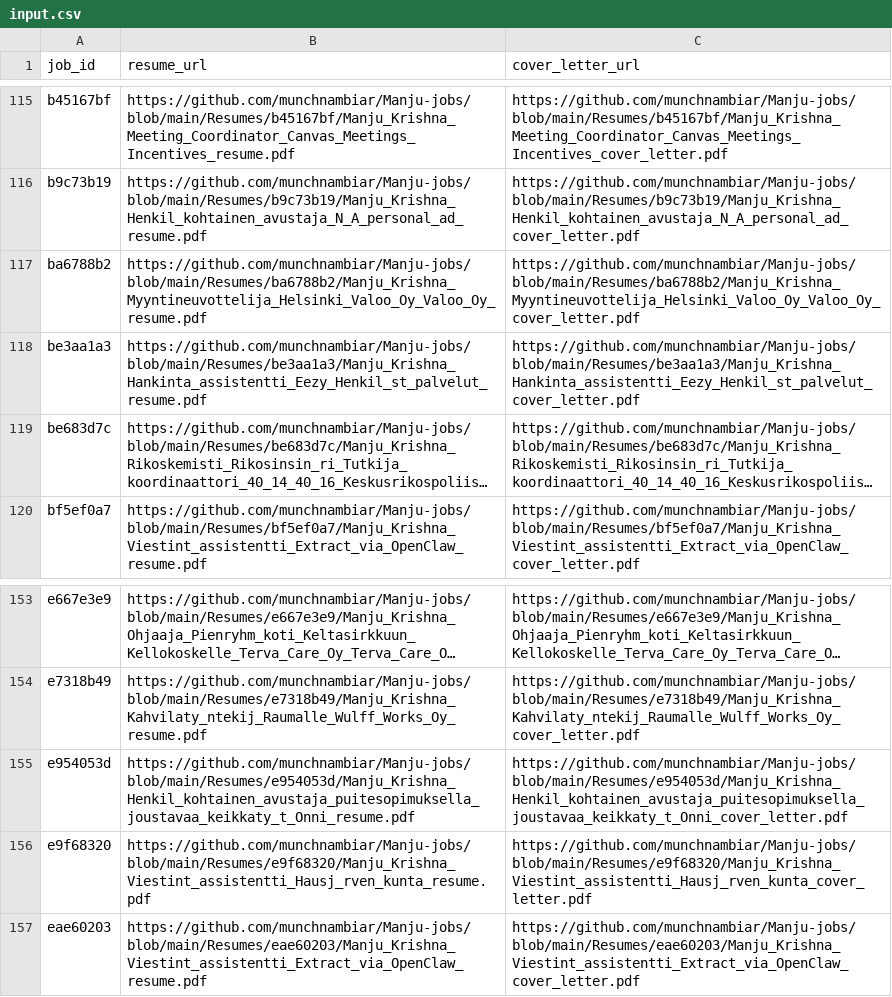
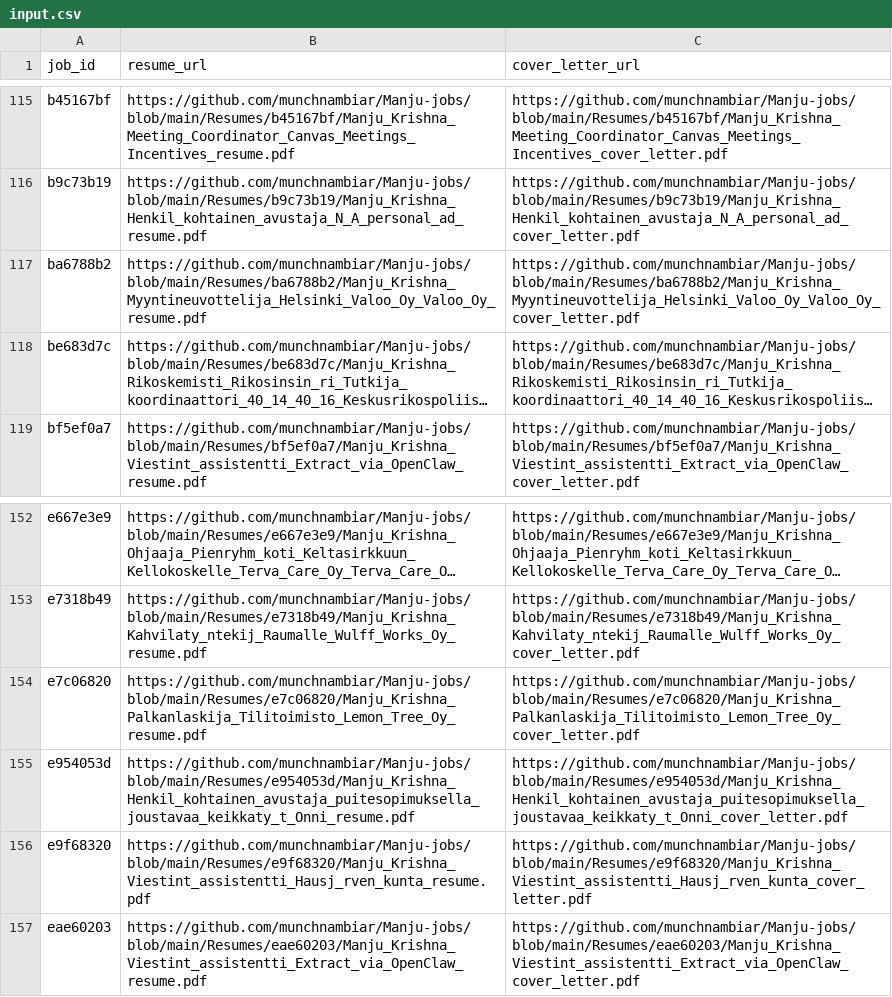
Before and after one commit to vinchess1989/manju-jobs-dashboard, a CSV file: input.csv, drawn as a sheet; only a part is shown, gaps mark what is left out; long unchanged cells end in …; removed rows and columns are numbered as before the commit, all else as after; the diff names each change by its address in the sheet, - before the commit and + after, or states it on an @@ line.

Commit message:
Update resume links for batch

```diff
--- a/input.csv
+++ b/input.csv
-row 118: be3aa1a3 | https://github.com/munchnambiar/Manju-jobs/blob/main/Resumes/be3aa1a3/Manju_Krishna_Hankinta_assistentti_Eezy_Henkil_st_palvelut_resume.pdf | https://github.com/munchnambiar/Manju-jobs/blob/main/Resumes/be3aa1a3/Manju_Krishna_Hankinta_assistentti_Eezy_Henkil_st_palvelut_cover_letter.pdf
+row 154: e7c06820 | https://github.com/munchnambiar/Manju-jobs/blob/main/Resumes/e7c06820/Manju_Krishna_Palkanlaskija_Tilitoimisto_Lemon_Tree_Oy_resume.pdf | https://github.com/munchnambiar/Manju-jobs/blob/main/Resumes/e7c06820/Manju_Krishna_Palkanlaskija_Tilitoimisto_Lemon_Tree_Oy_cover_letter.pdf
```
Also changed, not shown: 1 other file.
